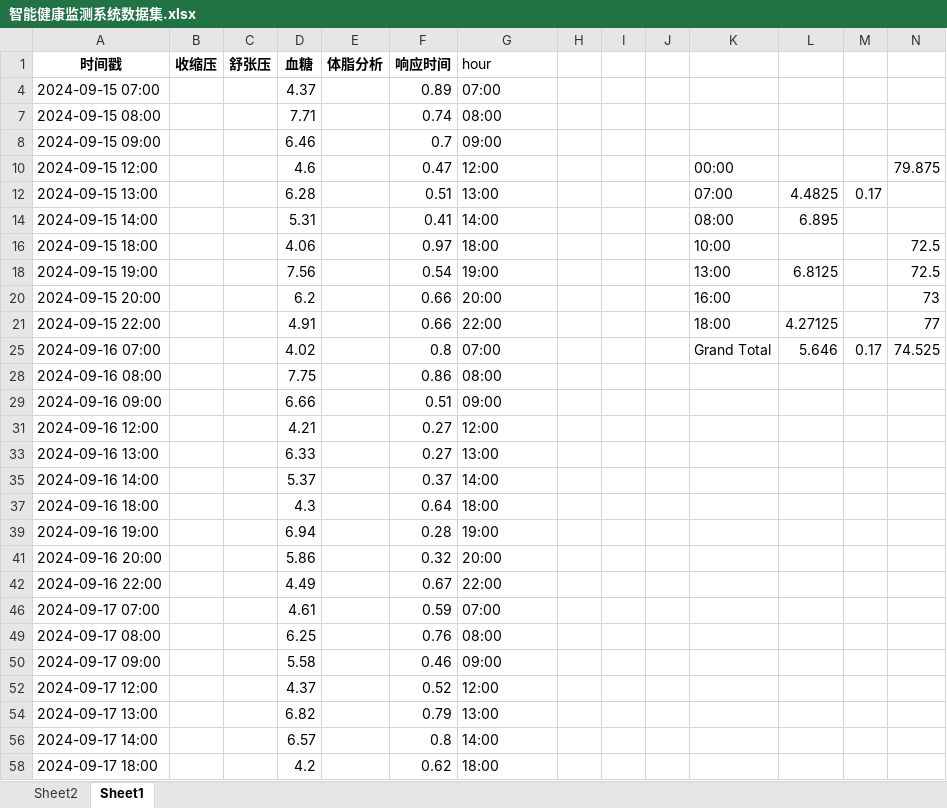
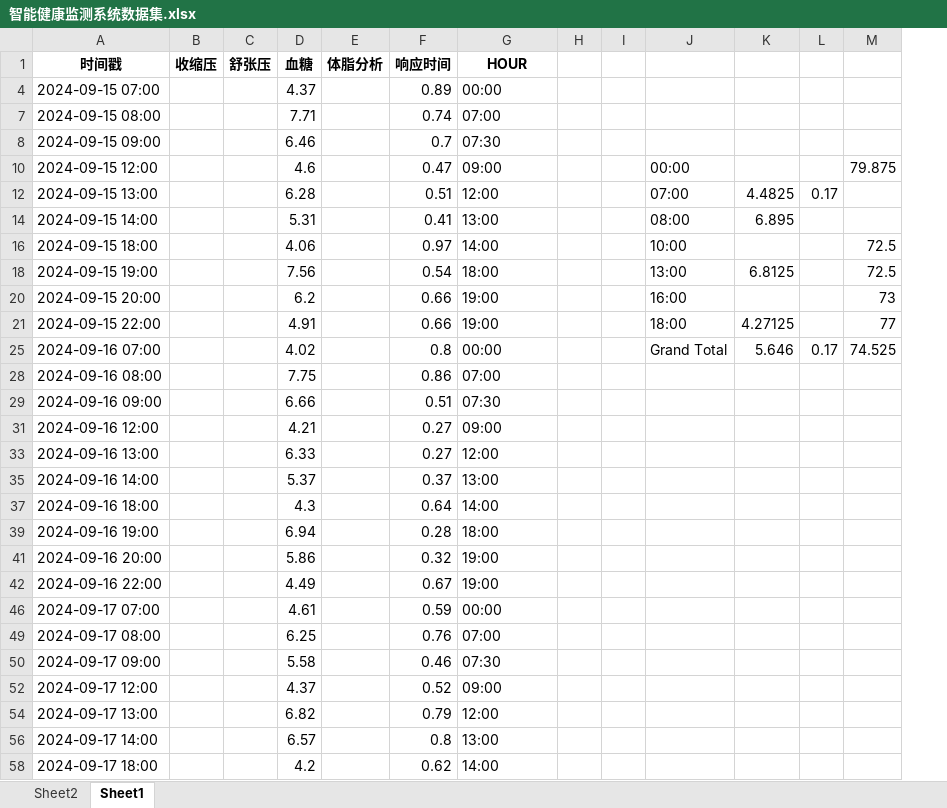
Before and after one commit to Jimmy-Rao/AI_operational, an Excel workbook: 3.1.4答案/智能健康监测系统数据集.xlsx, sheet Sheet1, drawn as a sheet; only a part is shown; values as stored, in another font and other column widths than the file's, no borders; the diff covers the shown part only; the diff names each change by its address in the sheet, - before the commit and + after, or states it on an @@ line.

```diff
--- a/3.1.4答案/智能健康监测系统数据集.xlsx (sheet Sheet1)
+++ b/3.1.4答案/智能健康监测系统数据集.xlsx (sheet Sheet1)
-column J, empty
-G1: hour
+G1: HOUR
@@ G1 bold: off → on, alignment: left → center @@
-G4 (HOUR): 07:00
+G4 (HOUR): 00:00
-G7 (HOUR): 08:00
+G7 (HOUR): 07:00
-G8 (HOUR): 09:00
+G8 (HOUR): 07:30
-G10 (HOUR): 12:00
+G10 (HOUR): 09:00
-G12 (HOUR): 13:00
+G12 (HOUR): 12:00
-G14 (HOUR): 14:00
+G14 (HOUR): 13:00
-G16 (HOUR): 18:00
+G16 (HOUR): 14:00
-G18 (HOUR): 19:00
+G18 (HOUR): 18:00
-G20 (HOUR): 20:00
+G20 (HOUR): 19:00
-G21 (HOUR): 22:00
+G21 (HOUR): 19:00
-G25 (HOUR): 07:00
+G25 (HOUR): 00:00
-G28 (HOUR): 08:00
+G28 (HOUR): 07:00
-G29 (HOUR): 09:00
+G29 (HOUR): 07:30
-G31 (HOUR): 12:00
+G31 (HOUR): 09:00
-G33 (HOUR): 13:00
+G33 (HOUR): 12:00
-G35 (HOUR): 14:00
+G35 (HOUR): 13:00
-G37 (HOUR): 18:00
+G37 (HOUR): 14:00
-G39 (HOUR): 19:00
+G39 (HOUR): 18:00
-G41 (HOUR): 20:00
+G41 (HOUR): 19:00
-G42 (HOUR): 22:00
+G42 (HOUR): 19:00
-G46 (HOUR): 07:00
+G46 (HOUR): 00:00
-G49 (HOUR): 08:00
+G49 (HOUR): 07:00
-G50 (HOUR): 09:00
+G50 (HOUR): 07:30
-G52 (HOUR): 12:00
+G52 (HOUR): 09:00
-G54 (HOUR): 13:00
+G54 (HOUR): 12:00
-G56 (HOUR): 14:00
+G56 (HOUR): 13:00
-G58 (HOUR): 18:00
+G58 (HOUR): 14:00
```
Also changed, not shown: 53 edited cells elsewhere in this sheet, hidden cells, 3 other files.
